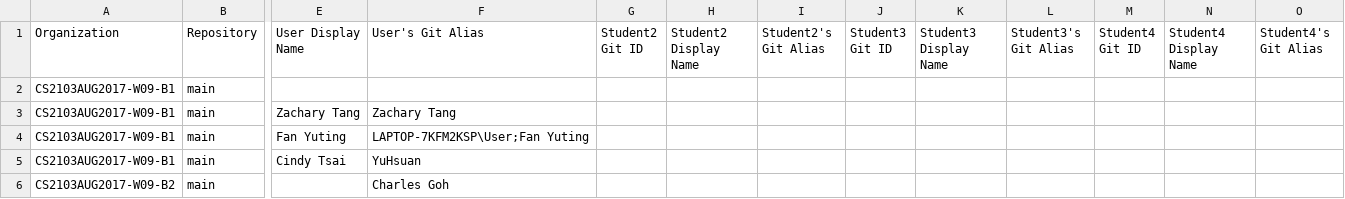
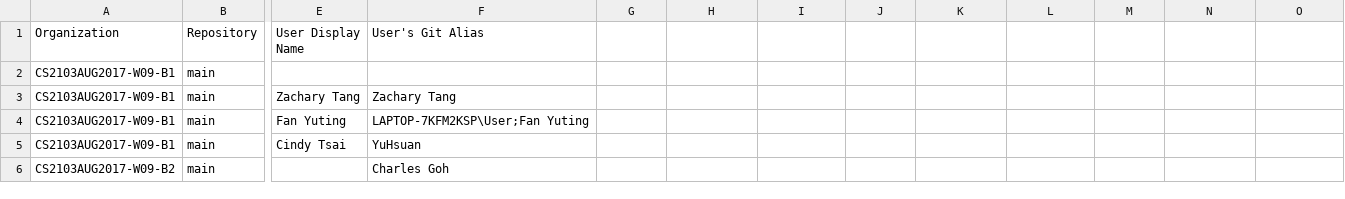
Before and after one commit to yong24s/RepoSense, a CSV file: sample_full.csv, drawn as a sheet; only a part is shown, gaps mark what is left out; the diff names each change by its address in the sheet, - before the commit and + after, or states it on an @@ line.

Commit message:
Remove trailing commas in sample csv files

```diff
--- a/sample_full.csv
+++ b/sample_full.csv
-G1: Student2 Git ID
+G1: (empty)
-H1: Student2 Display Name
+H1: (empty)
-I1: Student2's Git Alias
+I1: (empty)
-J1: Student3 Git ID
+J1: (empty)
-K1: Student3 Display Name
+K1: (empty)
-L1: Student3's Git Alias
+L1: (empty)
-M1: Student4 Git ID
+M1: (empty)
-N1: Student4 Display Name
+N1: (empty)
-O1: Student4's Git Alias
+O1: (empty)
```
Also changed, not shown: sample_small.csv.
